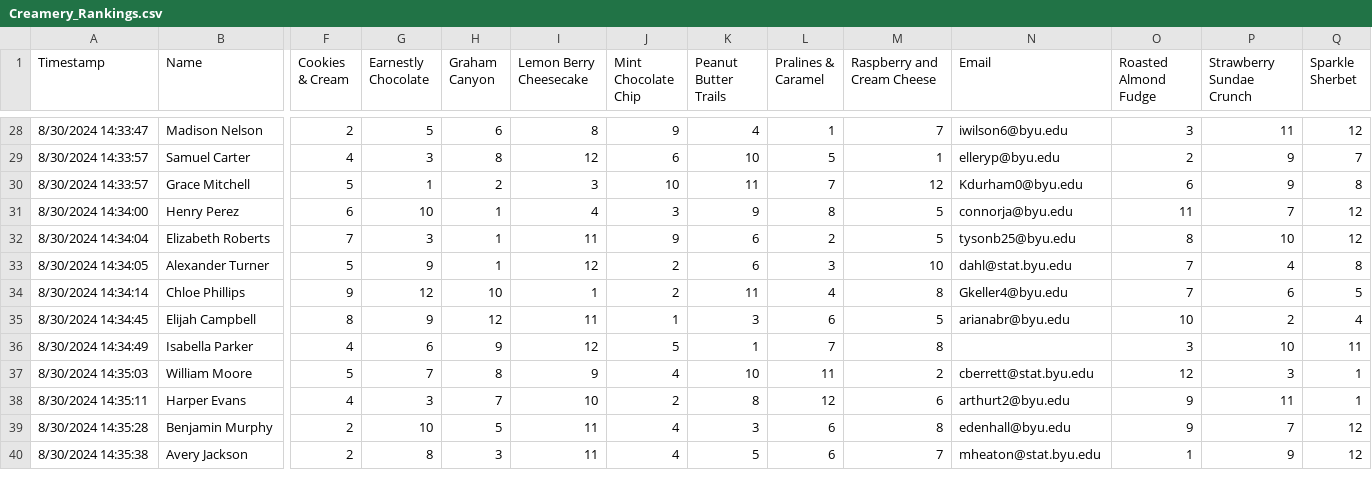
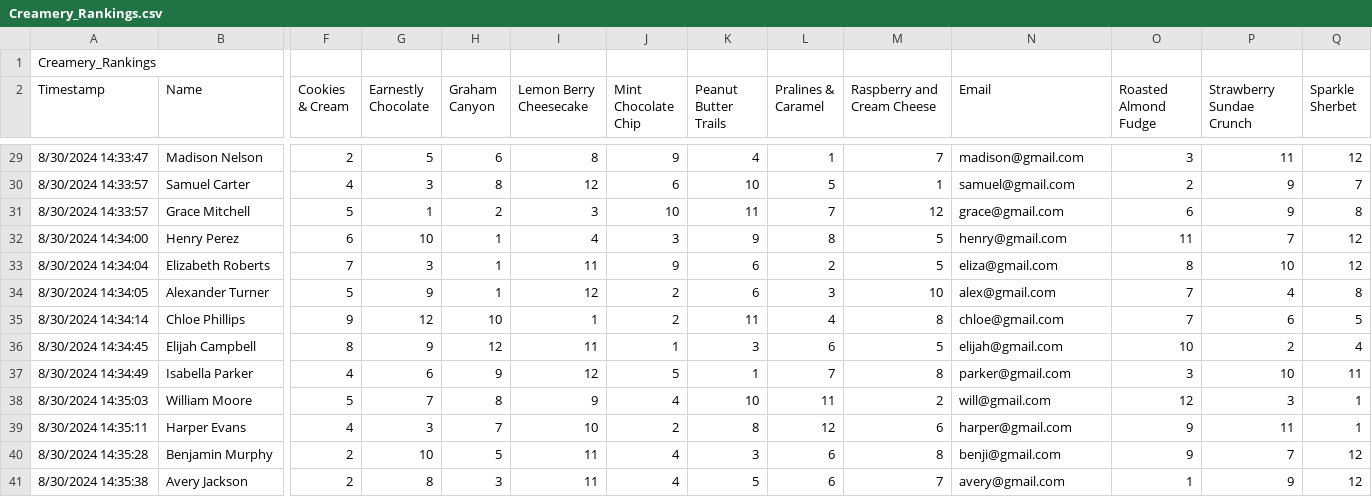
Before and after one commit to alexiacw11/CreameryRankings, a CSV file: Creamery_Rankings.csv, drawn as a sheet; only a part is shown, gaps mark what is left out; addresses are those after the commit; rows hold the shown columns only; the diff covers the shown part only; the diff names each change by its address in the sheet, - before the commit and + after, or states it on an @@ line.

Commit message:
Updated Emails for Privacy

```diff
--- a/Creamery_Rankings.csv
+++ b/Creamery_Rankings.csv
+row 1: Creamery_Rankings
-N29 (Email): iwilson6@byu.edu
+N29 (Email): madison@gmail.com
-N30 (Email): elleryp@byu.edu
+N30 (Email): samuel@gmail.com
-N31 (Email): Kdurham0@byu.edu
+N31 (Email): grace@gmail.com
-N32 (Email): connorja@byu.edu
+N32 (Email): henry@gmail.com
-N33 (Email): tysonb25@byu.edu
+N33 (Email): eliza@gmail.com
-N34 (Email): dahl@stat.byu.edu
+N34 (Email): alex@gmail.com
-N35 (Email): Gkeller4@byu.edu
+N35 (Email): chloe@gmail.com
-N36 (Email): arianabr@byu.edu
+N36 (Email): elijah@gmail.com
-N37 (Email): (empty)
+N37 (Email): parker@gmail.com
-N38 (Email): cberrett@stat.byu.edu
+N38 (Email): will@gmail.com
-N39 (Email): arthurt2@byu.edu
+N39 (Email): harper@gmail.com
-N40 (Email): edenhall@byu.edu
+N40 (Email): benji@gmail.com
-N41 (Email): mheaton@stat.byu.edu
+N41 (Email): avery@gmail.com
```
Also changed, not shown: 43 edited cells elsewhere in this file.
